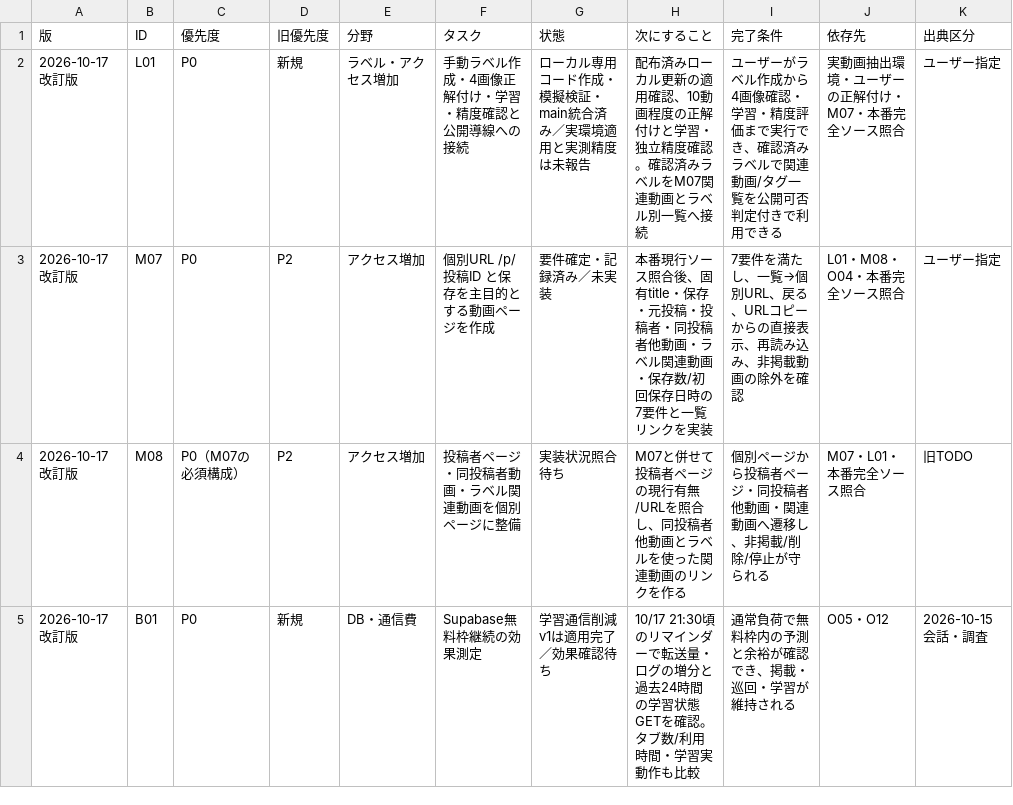
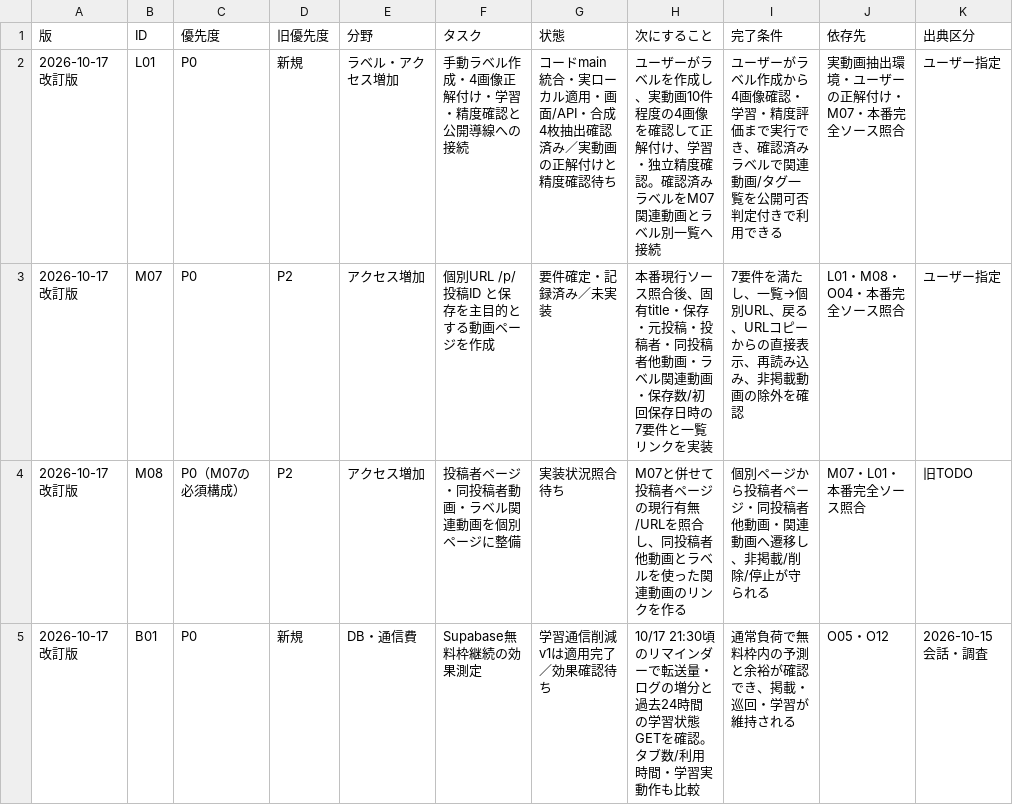
Before and after one commit to x-ranks/xcliprank, a CSV file: docs/xclip-operations-tasks-20261017.csv, drawn as a sheet; only a part is shown; the diff names each change by its address in the sheet, - before the commit and + after, or states it on an @@ line.

```diff
--- a/docs/xclip-operations-tasks-20261017.csv
+++ b/docs/xclip-operations-tasks-20261017.csv
-G2 (状態): ローカル専用コード作成・模擬検証・main統合済み／実環境適用と実測精度は未報告
+G2 (状態): コードmain統合・実ローカル適用・画面/API・合成4枚抽出確認済み／実動画の正解付けと精度確認待ち
-H2 (次にすること): 配布済みローカル更新の適用確認、10動画程度の正解付けと学習・独…
+H2 (次にすること): ユーザーがラベルを作成し、実動画10件程度の4画像を確認して正解付け、学習・独…
```
Also changed, not shown: 9 other files.
